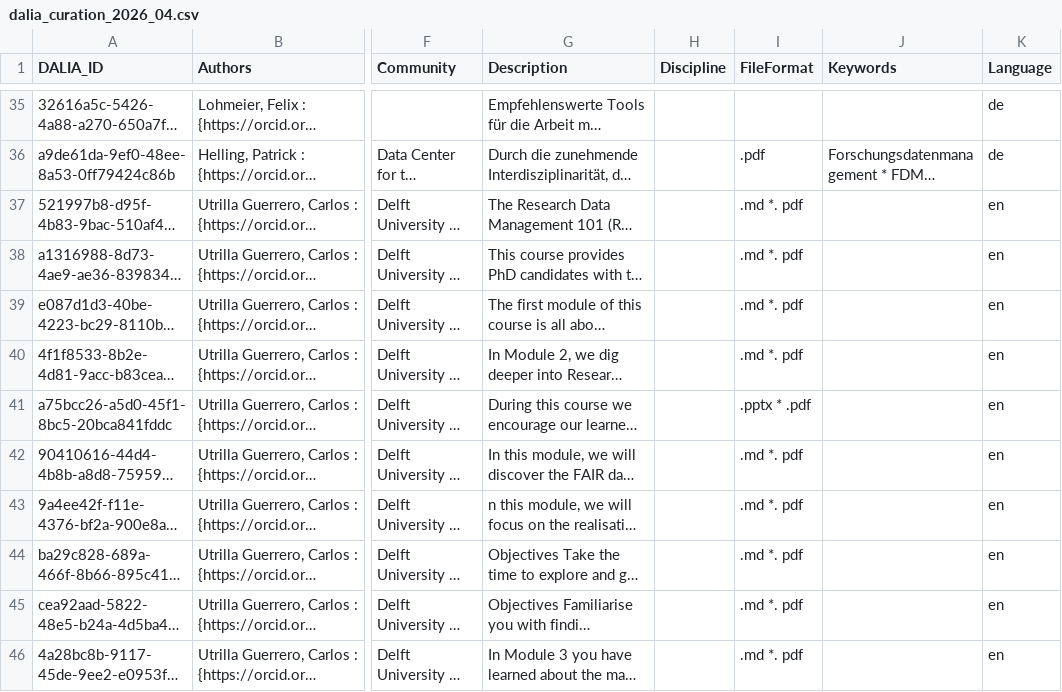
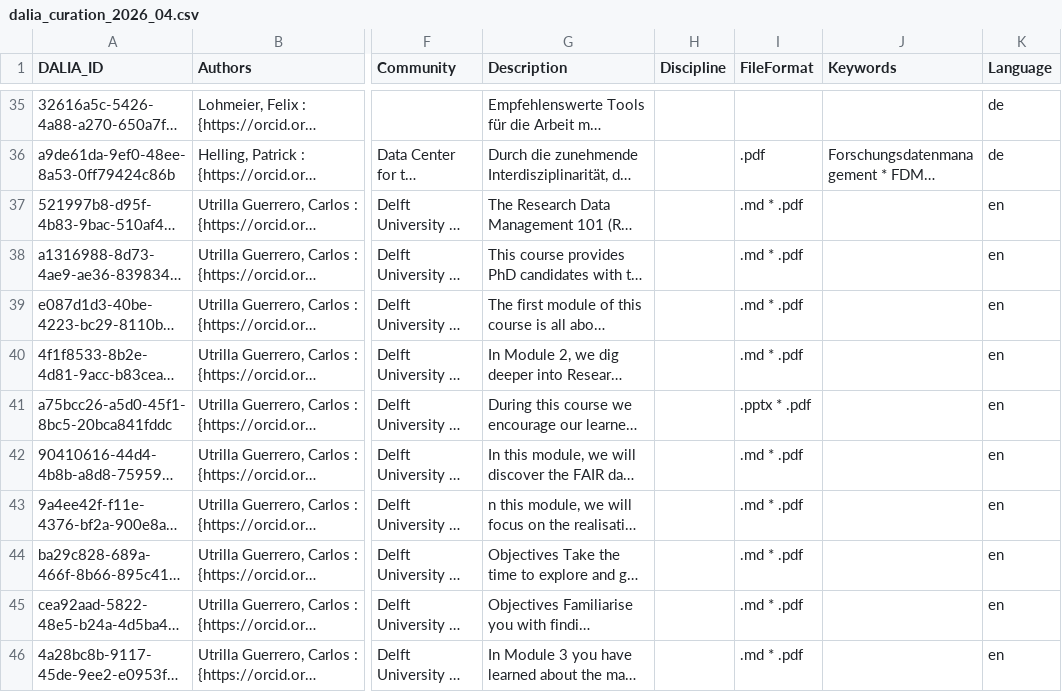
Before and after one commit to data-literacy-alliance/dalia-curation, a CSV file: curation/dalia_curation_2026_04.csv, drawn as a sheet; only a part is shown, gaps mark what is left out; long unchanged cells end in …; the diff covers the shown part only; the diff names each change by its address in the sheet, - before the commit and + after, or states it on an @@ line.

```diff
--- a/curation/dalia_curation_2026_04.csv
+++ b/curation/dalia_curation_2026_04.csv
-I37:I40 (FileFormat): .md *. pdf
+I37:I40 (FileFormat): .md * .pdf
-I42:I46 (FileFormat): .md *. pdf
+I42:I46 (FileFormat): .md * .pdf
```
Also changed, not shown: 7 edited cells elsewhere in this file, curation/DARIAH_campus.csv, 3 other files.
